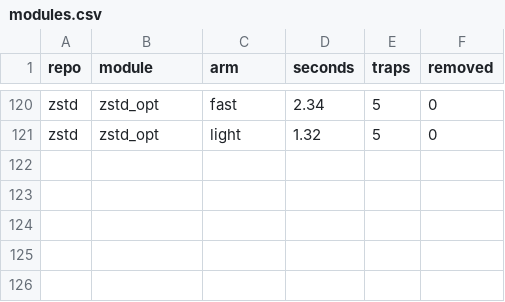
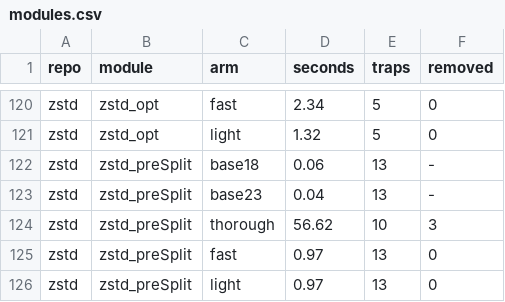
Before and after one commit to AmiraliE1380/ODeSSy, a CSV file: results/static/souper_static_poison/modules.csv, drawn as a sheet; only a part is shown, gaps mark what is left out.

Commit message:
souper static: zstd/zstd_preSplit

```diff
--- a/results/static/souper_static_poison/modules.csv
+++ b/results/static/souper_static_poison/modules.csv
@@ -121 +121,6 @@ zstd,zstd_opt,fast,2.34,5,0
 zstd,zstd_opt,light,1.32,5,0
+zstd,zstd_preSplit,base18,0.06,13,-
+zstd,zstd_preSplit,base23,0.04,13,-
+zstd,zstd_preSplit,thorough,56.62,10,3
+zstd,zstd_preSplit,fast,0.97,13,0
+zstd,zstd_preSplit,light,0.97,13,0
```
